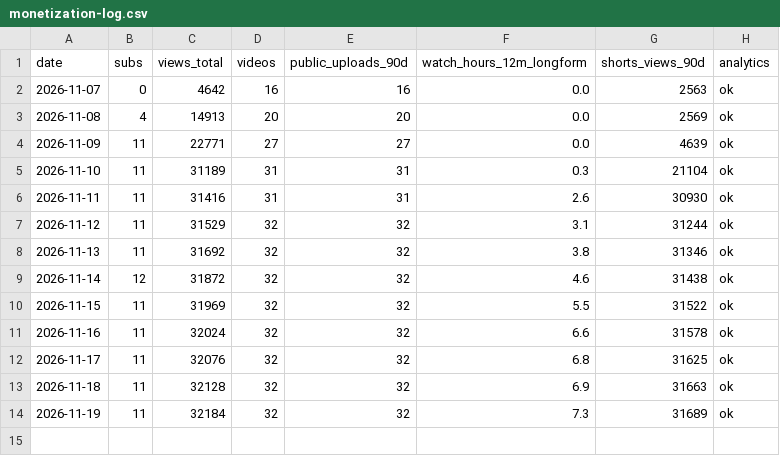
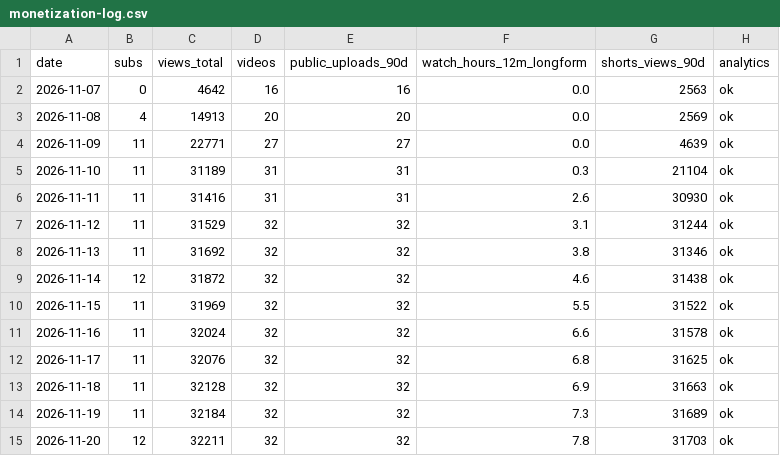
Before and after one commit to wdownard-dev/openclaw-workspace, a CSV file: projects/opusclip/monetization-log.csv, drawn as a sheet; the diff names each change by its address in the sheet, - before the commit and + after, or states it on an @@ line.

```diff
--- a/projects/opusclip/monetization-log.csv
+++ b/projects/opusclip/monetization-log.csv
+row 15: 2026-11-20 | 12 | 32211 | 32 | 32 | 7.8 | 31703 | ok
```
Also changed, not shown: projects/clips/results-snapshots.csv, projects/clips/vyro-snapshots.csv, 11 other files.
